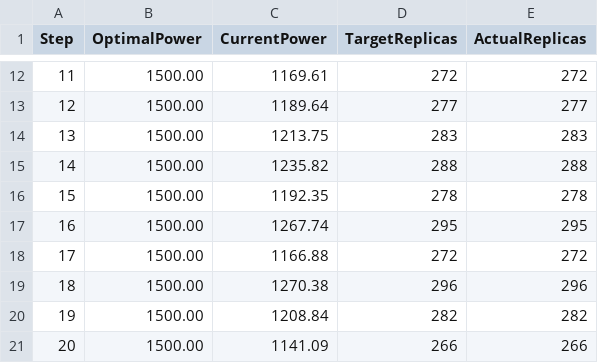
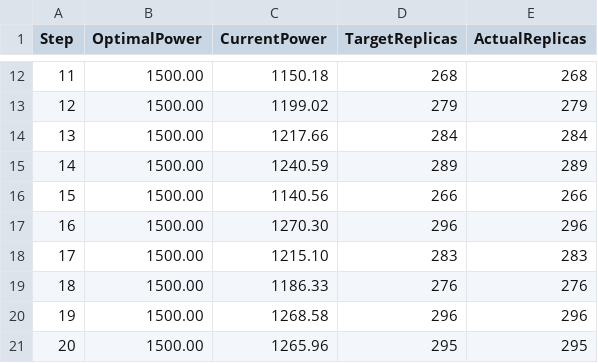
Before and after one commit to menraromial/elara, a CSV file: results/stability_data.csv, drawn as a sheet; only a part is shown, gaps mark what is left out; the diff covers the shown part only.

```diff
--- a/results/stability_data.csv
+++ b/results/stability_data.csv
@@ -12,10 +12,10 @@ Step,OptimalPower,CurrentPower,TargetReplicas,ActualReplicas
-11,1500.00,1169.61,272,272
-12,1500.00,1189.64,277,277
-13,1500.00,1213.75,283,283
-14,1500.00,1235.82,288,288
-15,1500.00,1192.35,278,278
-16,1500.00,1267.74,295,295
-17,1500.00,1166.88,272,272
-18,1500.00,1270.38,296,296
-19,1500.00,1208.84,282,282
-20,1500.00,1141.09,266,266
+11,1500.00,1150.18,268,268
+12,1500.00,1199.02,279,279
+13,1500.00,1217.66,284,284
+14,1500.00,1240.59,289,289
+15,1500.00,1140.56,266,266
+16,1500.00,1270.30,296,296
+17,1500.00,1215.10,283,283
+18,1500.00,1186.33,276,276
+19,1500.00,1268.58,296,296
+20,1500.00,1265.96,295,295
```
Also changed, not shown: 119 edited cells elsewhere in this file, results/solar_data.csv, 20 other files.
